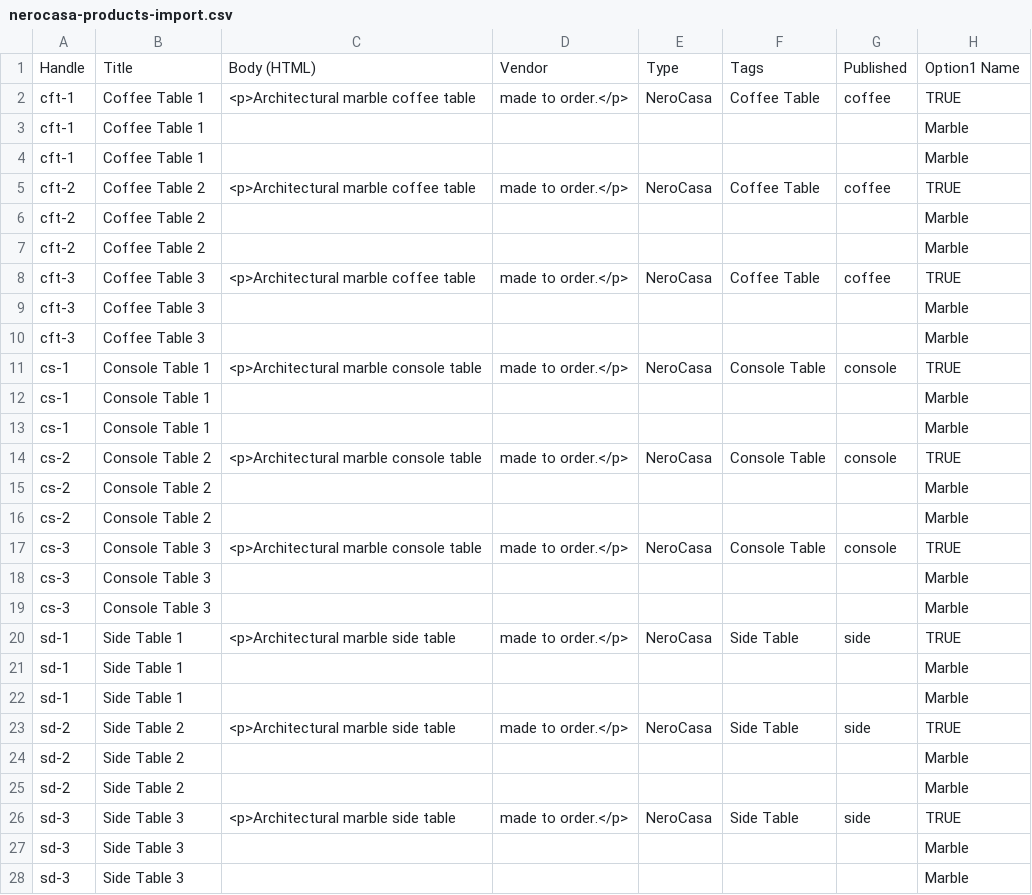
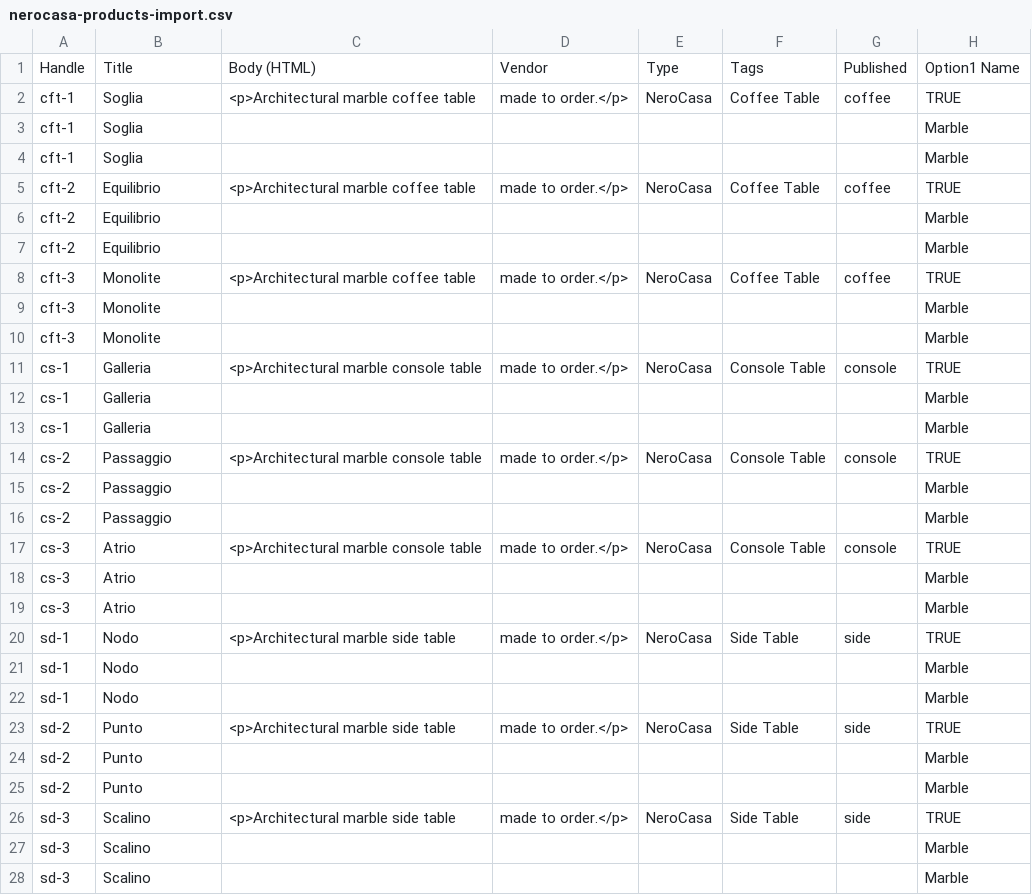
Before and after one commit to NeroCasa/NeroCasa, a CSV file: scripts/nerocasa-products-import.csv, drawn as a sheet; only a part is shown; the diff names each change by its address in the sheet, - before the commit and + after, or states it on an @@ line.

```diff
--- a/scripts/nerocasa-products-import.csv
+++ b/scripts/nerocasa-products-import.csv
-B2:B4: Coffee Table 1
+B2:B4: Soglia
-B5:B7: Coffee Table 2
+B5:B7: Equilibrio
-B8:B10: Coffee Table 3
+B8:B10: Monolite
-B11:B13: Console Table 1
+B11:B13: Galleria
-B14:B16: Console Table 2
+B14:B16: Passaggio
-B17:B19: Console Table 3
+B17:B19: Atrio
-B20:B22: Side Table 1
+B20:B22: Nodo
-B23:B25: Side Table 2
+B23:B25: Punto
-B26:B28: Side Table 3
+B26:B28: Scalino
```
Also changed, not shown: 9 other files.
